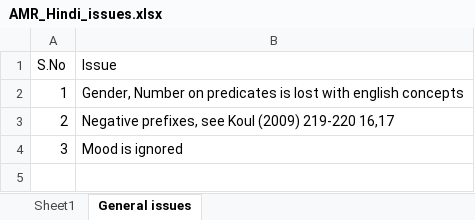
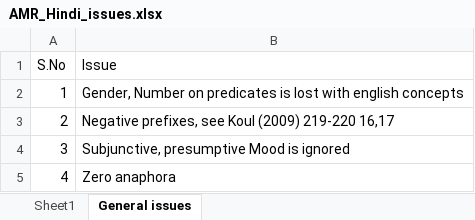
Before and after one commit to nitinvwaran/littlepricehindi-amr, an Excel workbook: AMR_Hindi_issues.xlsx, sheet General issues, drawn as a sheet; values as stored, in another font and other column widths than the file's, no borders; the diff names each change by its address in the sheet, - before the commit and + after, or states it on an @@ line.

```diff
--- a/AMR_Hindi_issues.xlsx (sheet General issues)
+++ b/AMR_Hindi_issues.xlsx (sheet General issues)
-B4 (Issue): Mood is ignored
+B4 (Issue): Subjunctive, presumptive Mood is ignored
+row 5: 4 | Zero anaphora
```
Also changed, not shown: sheet Sheet1, 1 other file.
